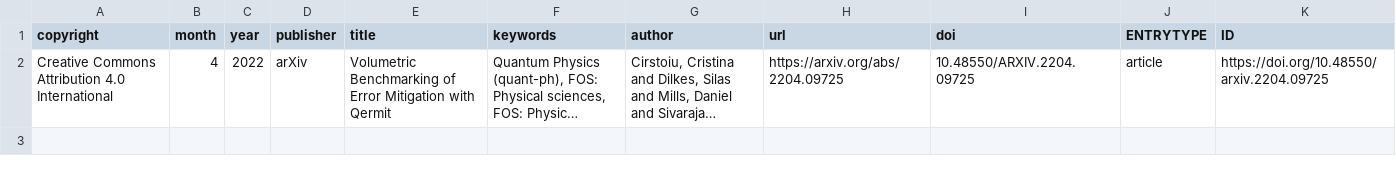
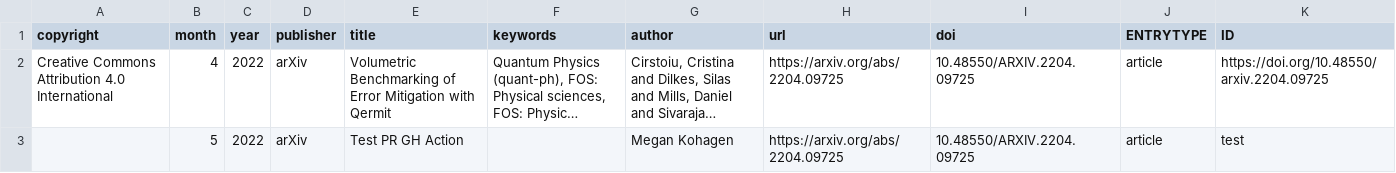
Before and after one commit to CQCL/quantinuum-publications, a CSV file: csv/qermit-articles.csv, drawn as a sheet; long unchanged cells end in …; the diff names each change by its address in the sheet, - before the commit and + after, or states it on an @@ line.

```diff
--- a/csv/qermit-articles.csv
+++ b/csv/qermit-articles.csv
+row 3:  | 5 | 2022 | arXiv | Test PR GH Action |  | Megan Kohagen | https://arxiv.org/abs/2204.09725 | 10.48550/ARXIV.2204.09725 | article | test
```
Also changed, not shown: csv/hardware-articles.csv, csv/tket-articles.csv, 1 other file.
